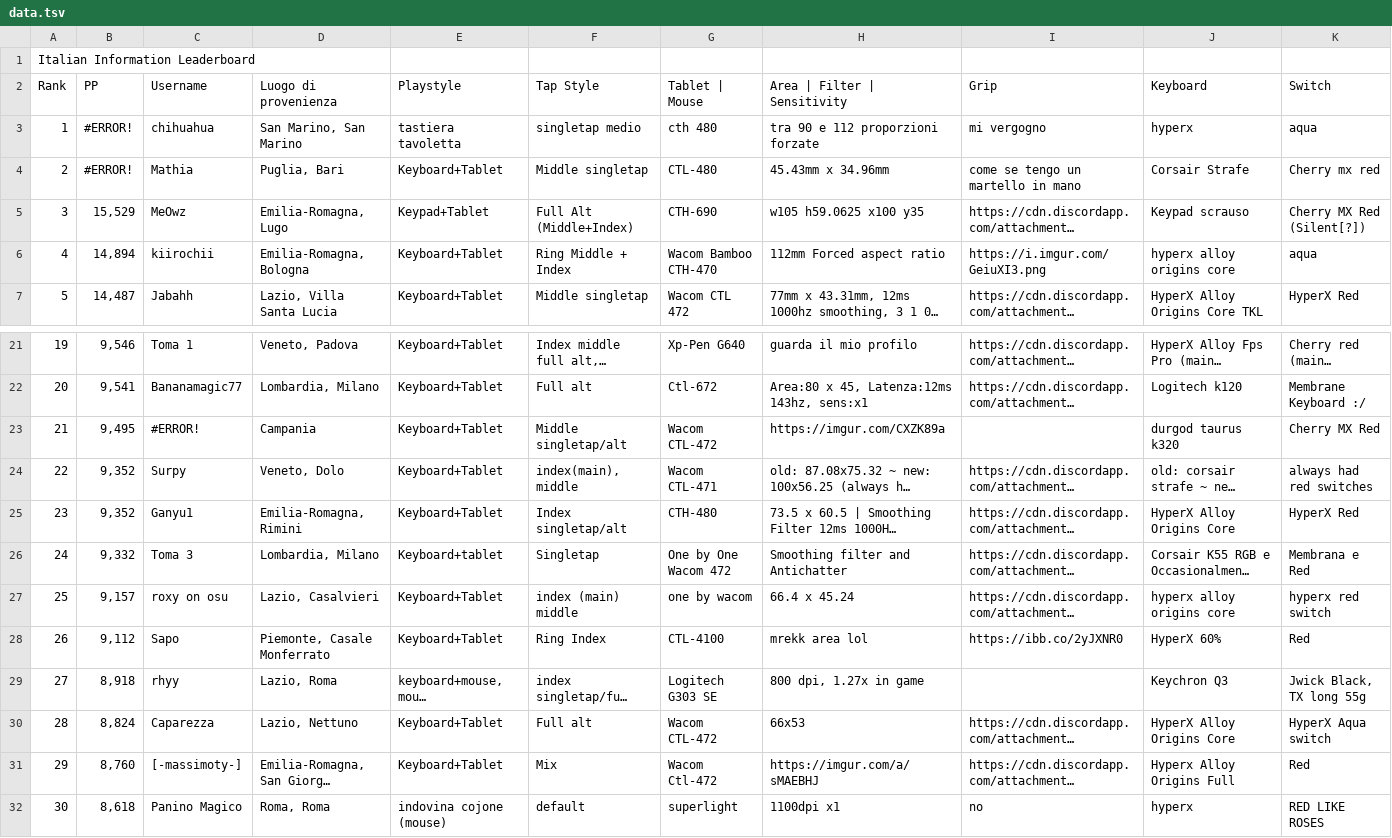
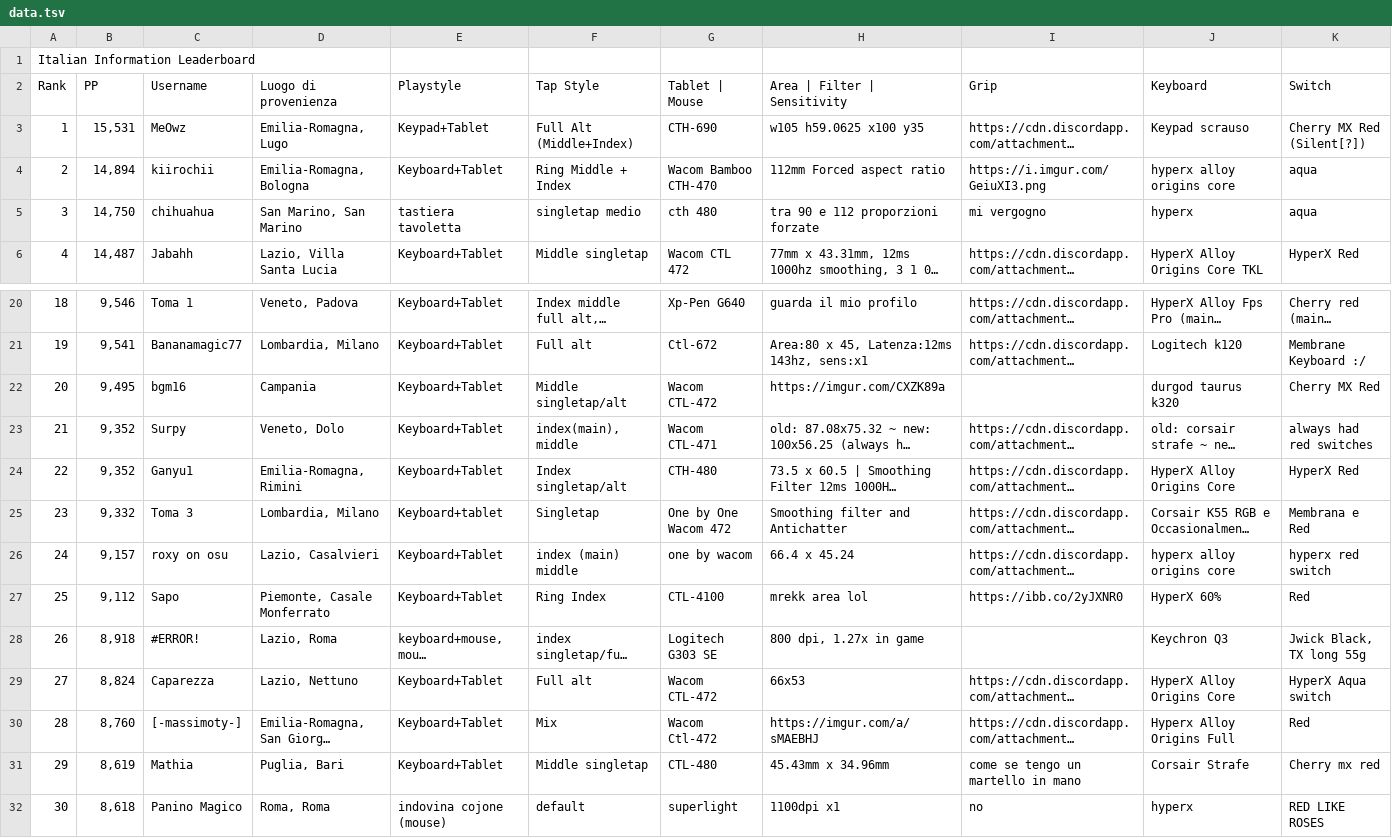
Before and after one commit to Sclafus/italian-top-players-gear, a TSV file: data.tsv, drawn as a sheet; only a part is shown, gaps mark what is left out; long unchanged cells end in …; removed rows and columns are numbered as before the commit, all else as after; rows hold the shown columns only; the diff names each change by its address in the sheet, - before the commit and + after, or states it on an @@ line.

```diff
--- a/data.tsv
+++ b/data.tsv
-row 3: 1 | #ERROR! | chihuahua | San Marino, San Marino | tastiera tavoletta | singletap medio | cth 480 | tra 90 e 112 proporzioni forzate | mi vergogno | hyperx | aqua
-row 4: 2 | #ERROR! | Mathia | Puglia, Bari | Keyboard+Tablet | Middle singletap | CTL-480 | 45.43mm x 34.96mm | come se tengo un martello in mano | Corsair Strafe | Cherry mx red
@@ column A (Rank) renumbered between rows 3 and 30 @@
-B3 (PP): 15,529
+B3 (PP): 15,531
+row 5: 3 | 14,750 | chihuahua | San Marino, San Marino | tastiera tavoletta | singletap medio | cth 480 | tra 90 e 112 proporzioni forzate | mi vergogno | hyperx | aqua
-C22 (Username): #ERROR!
+C22 (Username): bgm16
-C28 (Username): rhyy
+C28 (Username): #ERROR!
+row 31: 29 | 8,619 | Mathia | Puglia, Bari | Keyboard+Tablet | Middle singletap | CTL-480 | 45.43mm x 34.96mm | come se tengo un martello in mano | Corsair Strafe | Cherry mx red
```
Also changed, not shown: 1 other file.
